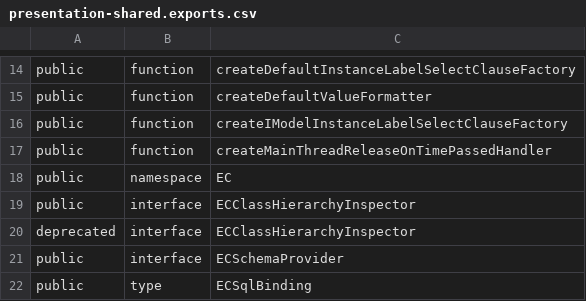
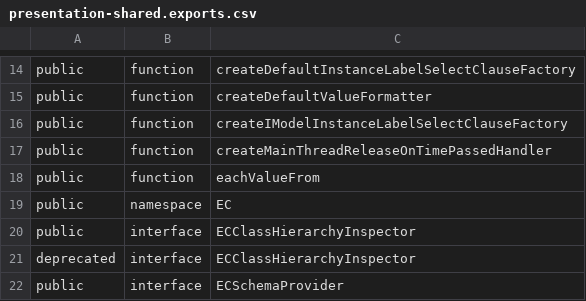
Before and after one commit to iTwin/presentation, a CSV file: packages/shared/api/presentation-shared.exports.csv, drawn as a sheet; only a part is shown, gaps mark what is left out; the shorter side is filled out with more unchanged rows.

```diff
--- a/packages/shared/api/presentation-shared.exports.csv
+++ b/packages/shared/api/presentation-shared.exports.csv
@@ -17,2 +17,3 @@ public;function;createIModelInstanceLabelSelectClauseFactory
 public;function;createMainThreadReleaseOnTimePassedHandler
+public;function;eachValueFrom
 public;namespace;EC
```
Also changed, not shown: 13 other files.
